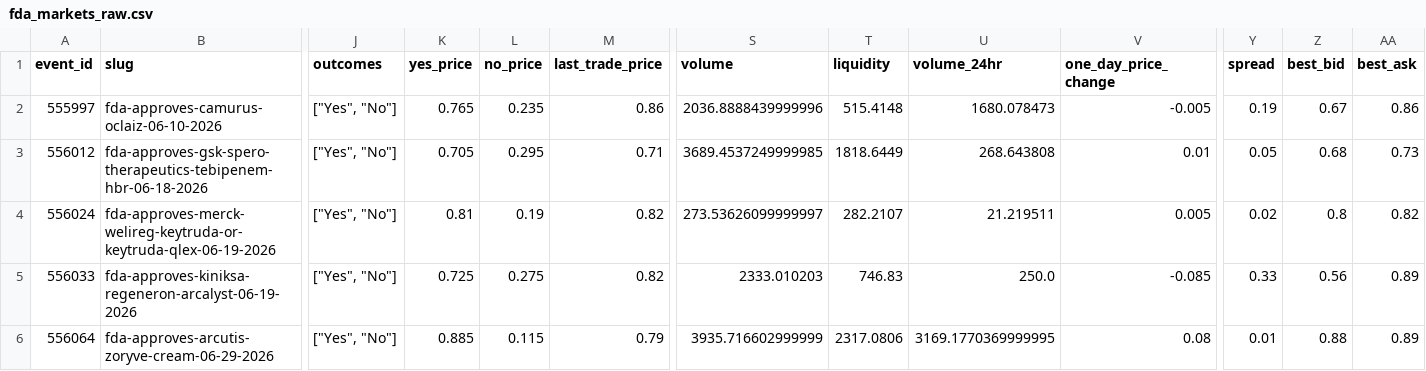
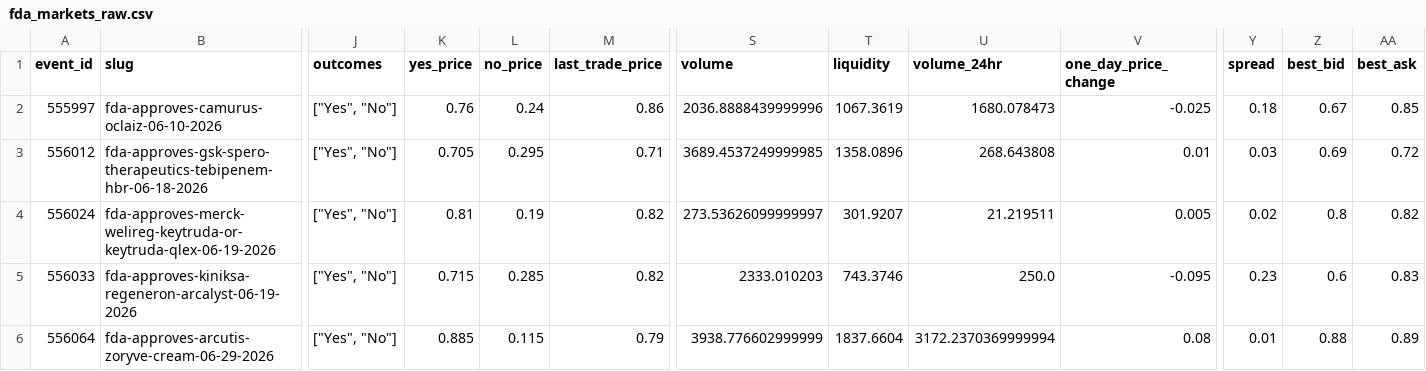
Before and after one commit to realakshayk1/fda-markets, a CSV file: fda_markets_raw.csv, drawn as a sheet; only a part is shown, gaps mark what is left out; the diff covers the shown part only; the diff names each change by its address in the sheet, - before the commit and + after, or states it on an @@ line.

```diff
--- a/fda_markets_raw.csv
+++ b/fda_markets_raw.csv
-K2 (yes_price): 0.765
+K2 (yes_price): 0.76
-L2 (no_price): 0.235
+L2 (no_price): 0.24
-T2 (liquidity): 515.4148
+T2 (liquidity): 1067.3619
-V2 (one_day_price_change): -0.005
+V2 (one_day_price_change): -0.025
-Y2 (spread): 0.19
+Y2 (spread): 0.18
-AA2 (best_ask): 0.86
+AA2 (best_ask): 0.85
-T3 (liquidity): 1818.6449
+T3 (liquidity): 1358.0896
-Y3 (spread): 0.05
+Y3 (spread): 0.03
-Z3 (best_bid): 0.68
+Z3 (best_bid): 0.69
-AA3 (best_ask): 0.73
+AA3 (best_ask): 0.72
-T4 (liquidity): 282.2107
+T4 (liquidity): 301.9207
-K5 (yes_price): 0.725
+K5 (yes_price): 0.715
-L5 (no_price): 0.275
+L5 (no_price): 0.285
-T5 (liquidity): 746.83
+T5 (liquidity): 743.3746
-V5 (one_day_price_change): -0.085
+V5 (one_day_price_change): -0.095
-Y5 (spread): 0.33
+Y5 (spread): 0.23
-Z5 (best_bid): 0.56
+Z5 (best_bid): 0.6
-AA5 (best_ask): 0.89
+AA5 (best_ask): 0.83
-S6 (volume): 3935.716602999999
+S6 (volume): 3938.776602999999
-T6 (liquidity): 2317.0806
+T6 (liquidity): 1837.6604
-U6 (volume_24hr): 3169.1770369999995
+U6 (volume_24hr): 3172.2370369999994
```
Also changed, not shown: 18 edited cells elsewhere in this file, enrichment.csv, fda_markets_enriched.csv, 7 other files.
